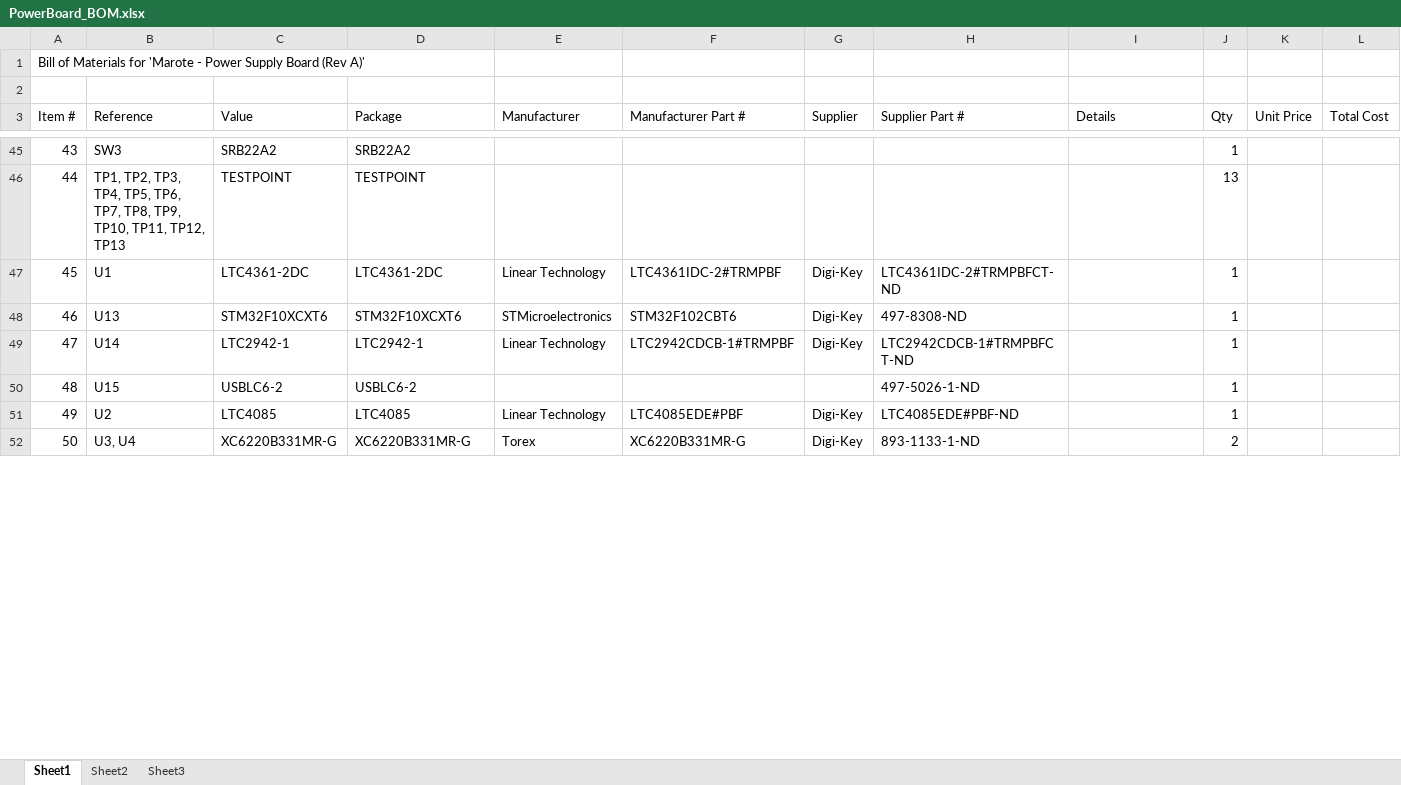
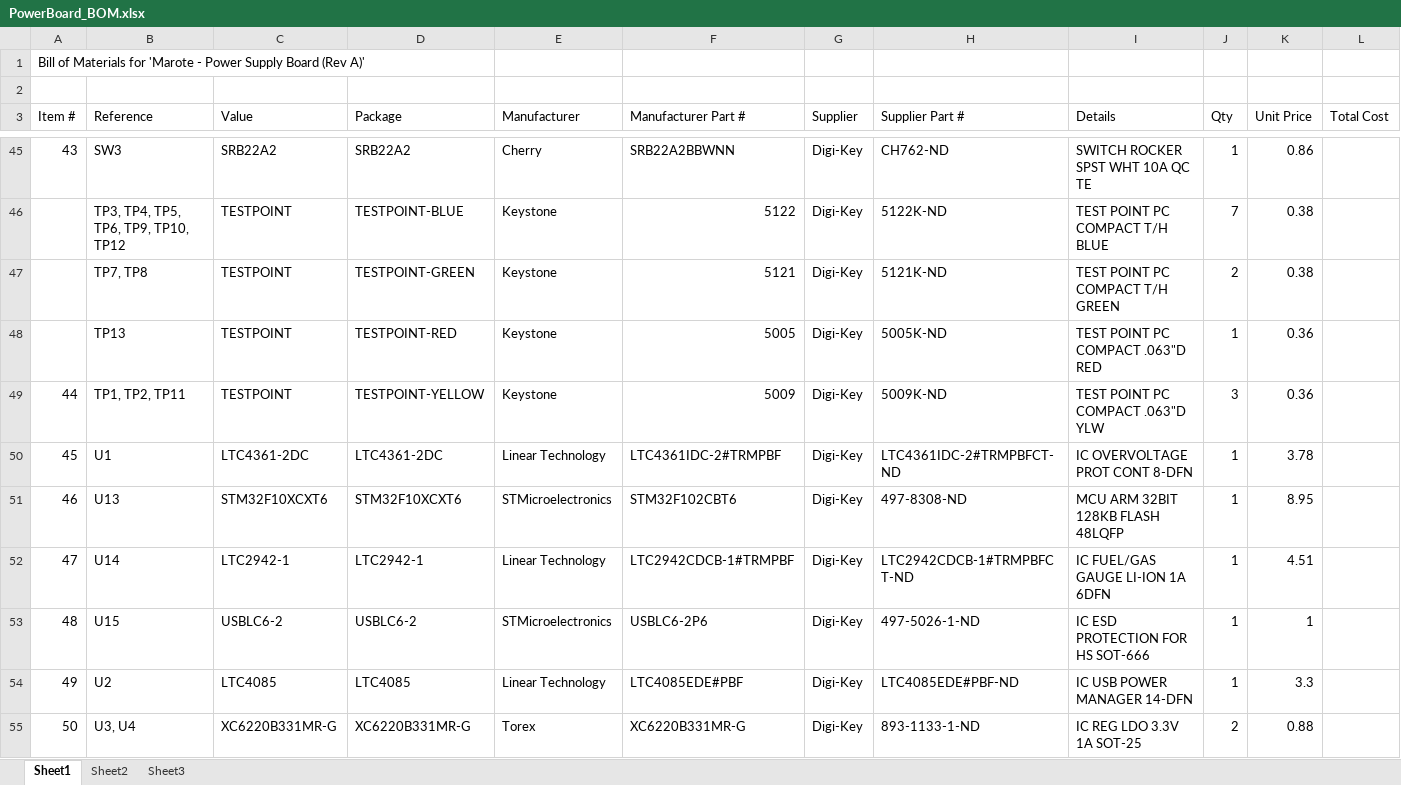
Before and after one commit to marmote/marmote, an Excel workbook: hardware/PowerBoard/PowerBoard_BOM.xlsx, sheet Sheet1, drawn as a sheet; only a part is shown, gaps mark what is left out; values as stored, in another font and other column widths than the file's, no cell formats; addresses are those after the commit; rows hold the shown columns only; the diff covers the shown part only; the diff names each change by its address in the sheet, - before the commit and + after, or states it on an @@ line.

```diff
--- a/hardware/PowerBoard/PowerBoard_BOM.xlsx (sheet Sheet1)
+++ b/hardware/PowerBoard/PowerBoard_BOM.xlsx (sheet Sheet1)
-E45 (Manufacturer): (empty)
+E45 (Manufacturer): Cherry
-F45 (Manufacturer Part #): (empty)
+F45 (Manufacturer Part #): SRB22A2BBWNN
-G45 (Supplier): (empty)
+G45 (Supplier): Digi-Key
-H45 (Supplier Part #): (empty)
+H45 (Supplier Part #): CH762-ND
-I45 (Details): (empty)
+I45 (Details): SWITCH ROCKER SPST WHT 10A QC TE
-K45 (Unit Price): (empty)
+K45 (Unit Price): 0.86
+row 46:  | TP3, TP4, TP5, TP6, TP9, TP10, TP12 | TESTPOINT | TESTPOINT-BLUE | Keystone | 5122 | Digi-Key | 5122K-ND | TEST POINT PC COMPACT T/H BLUE | 7 | 0.38
+row 47:  | TP7, TP8 | TESTPOINT | TESTPOINT-GREEN | Keystone | 5121 | Digi-Key | 5121K-ND | TEST POINT PC COMPACT T/H GREEN | 2 | 0.38
+row 48:  | TP13 | TESTPOINT | TESTPOINT-RED | Keystone | 5005 | Digi-Key | 5005K-ND | TEST POINT PC COMPACT .063"D RED | 1 | 0.36
-B49 (Reference): TP1, TP2, TP3, TP4, TP5, TP6, TP7, TP8, TP9, TP10, TP11, TP12, TP13
+B49 (Reference): TP1, TP2, TP11
-D49 (Package): TESTPOINT
+D49 (Package): TESTPOINT-YELLOW
-E49 (Manufacturer): (empty)
+E49 (Manufacturer): Keystone
-F49 (Manufacturer Part #): (empty)
+F49 (Manufacturer Part #): 5009
-G49 (Supplier): (empty)
+G49 (Supplier): Digi-Key
-H49 (Supplier Part #): (empty)
+H49 (Supplier Part #): 5009K-ND
-I49 (Details): (empty)
+I49 (Details): TEST POINT PC COMPACT .063"D YLW
-J49 (Qty): 13
+J49 (Qty): 3
-K49 (Unit Price): (empty)
+K49 (Unit Price): 0.36
-I50 (Details): (empty)
+I50 (Details): IC OVERVOLTAGE PROT CONT 8-DFN
-K50 (Unit Price): (empty)
+K50 (Unit Price): 3.78
-I51 (Details): (empty)
+I51 (Details): MCU ARM 32BIT 128KB FLASH 48LQFP
-K51 (Unit Price): (empty)
+K51 (Unit Price): 8.95
-I52 (Details): (empty)
+I52 (Details): IC FUEL/GAS GAUGE LI-ION 1A 6DFN
-K52 (Unit Price): (empty)
+K52 (Unit Price): 4.51
-E53 (Manufacturer): (empty)
+E53 (Manufacturer): STMicroelectronics
-F53 (Manufacturer Part #): (empty)
+F53 (Manufacturer Part #): USBLC6-2P6
-G53 (Supplier): (empty)
+G53 (Supplier): Digi-Key
-I53 (Details): (empty)
+I53 (Details): IC ESD PROTECTION FOR HS SOT-666
-K53 (Unit Price): (empty)
+K53 (Unit Price): 1
-I54 (Details): (empty)
+I54 (Details): IC USB POWER MANAGER 14-DFN
-K54 (Unit Price): (empty)
+K54 (Unit Price): 3.3
-I55 (Details): (empty)
+I55 (Details): IC REG LDO 3.3V 1A SOT-25
-K55 (Unit Price): (empty)
+K55 (Unit Price): 0.88
```
Also changed, not shown: 59 edited cells elsewhere in this sheet, cell formats, 3 other files.
